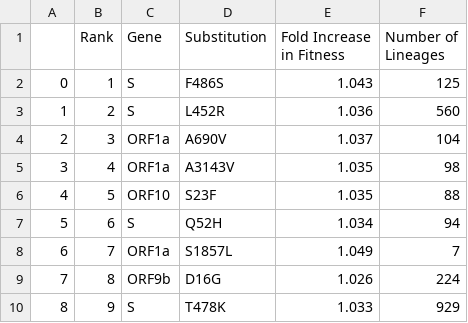
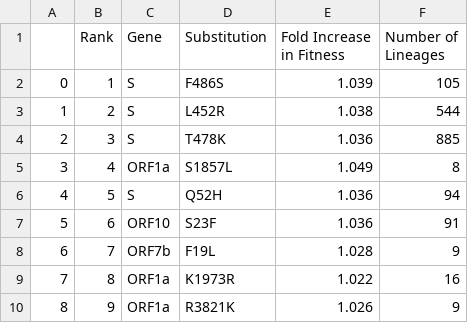
Before and after one commit to broadinstitute/pyro-cov, a TSV file: paper/table_1.tsv, drawn as a sheet; only a part is shown; the diff covers the shown part only.

```diff
--- a/paper/table_1.tsv
+++ b/paper/table_1.tsv
@@ -3,10 +3,10 @@ in Fitness"	"Number of
 Lineages"
-0	1	S	F486S	1.043	125
-1	2	S	L452R	1.036	560
-2	3	ORF1a	A690V	1.037	104
-3	4	ORF1a	A3143V	1.035	98
-4	5	ORF10	S23F	1.035	88
-5	6	S	Q52H	1.034	94
-6	7	ORF1a	S1857L	1.049	7
-7	8	ORF9b	D16G	1.026	224
-8	9	S	T478K	1.033	929
+0	1	S	F486S	1.039	105
+1	2	S	L452R	1.038	544
+2	3	S	T478K	1.036	885
+3	4	ORF1a	S1857L	1.049	8
+4	5	S	Q52H	1.036	94
+5	6	ORF10	S23F	1.036	91
+6	7	ORF7b	F19L	1.028	9
+7	8	ORF1a	K1973R	1.022	16
+8	9	ORF1a	R3821K	1.026	9
```
Also changed, not shown: 40 edited cells elsewhere in this file, 15 other files.
